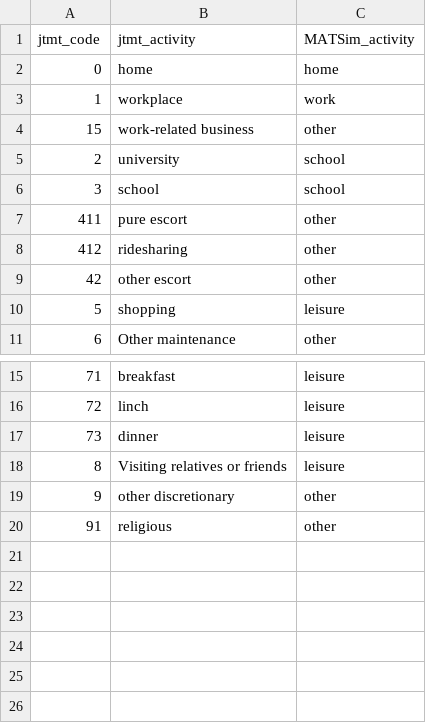
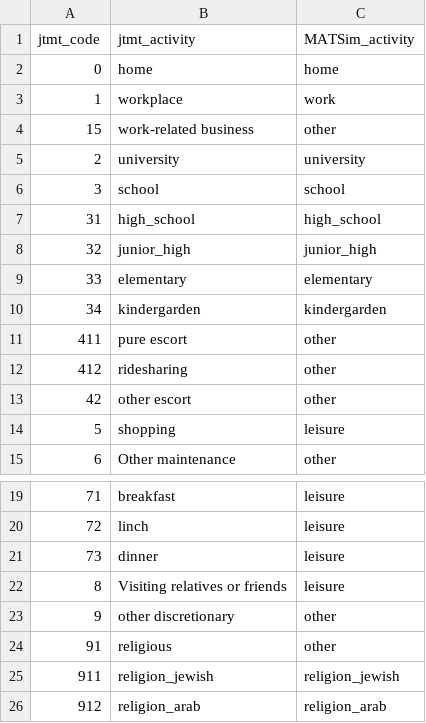
Before and after one commit to geosimlab/JLM-MATSim, a CSV file: matsim-jerusalem/data/jtmt_matsim_code_conversion.csv, drawn as a sheet; only a part is shown, gaps mark what is left out.

Commit message:
matsim added acitivities, fixed network drt bug

```diff
--- a/matsim-jerusalem/data/jtmt_matsim_code_conversion.csv
+++ b/matsim-jerusalem/data/jtmt_matsim_code_conversion.csv
@@ -4,4 +4,8 @@ jtmt_code,jtmt_activity,MATSim_activity
 15,work-related business,other
-2,university,school
+2,university,university
 3,school,school
+31,high_school,high_school
+32,junior_high,junior_high
+33,elementary,elementary
+34,kindergarden,kindergarden
 411,pure escort,other
@@ -20 +24,3 @@ jtmt_code,jtmt_activity,MATSim_activity
 91,religious,other
+911,religion_jewish,religion_jewish
+912,religion_arab,religion_arab
```
Also changed, not shown: matsim-jerusalem/data/BENTAL_JTMT_CODE_CONVERSION.csv, 5 other files.
